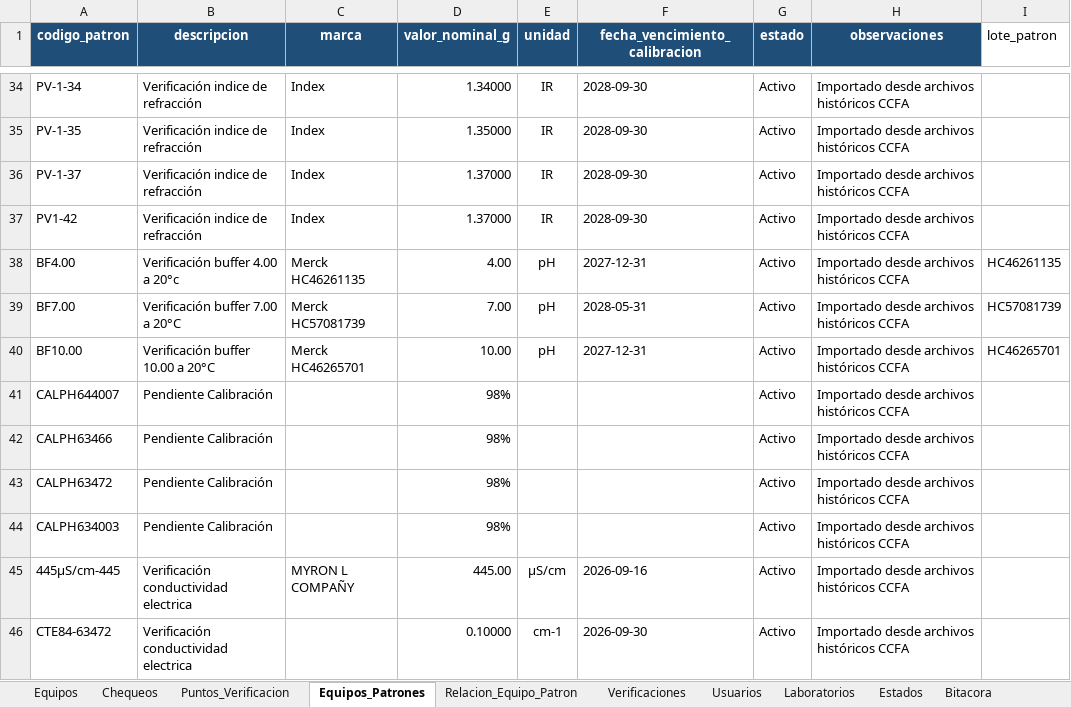
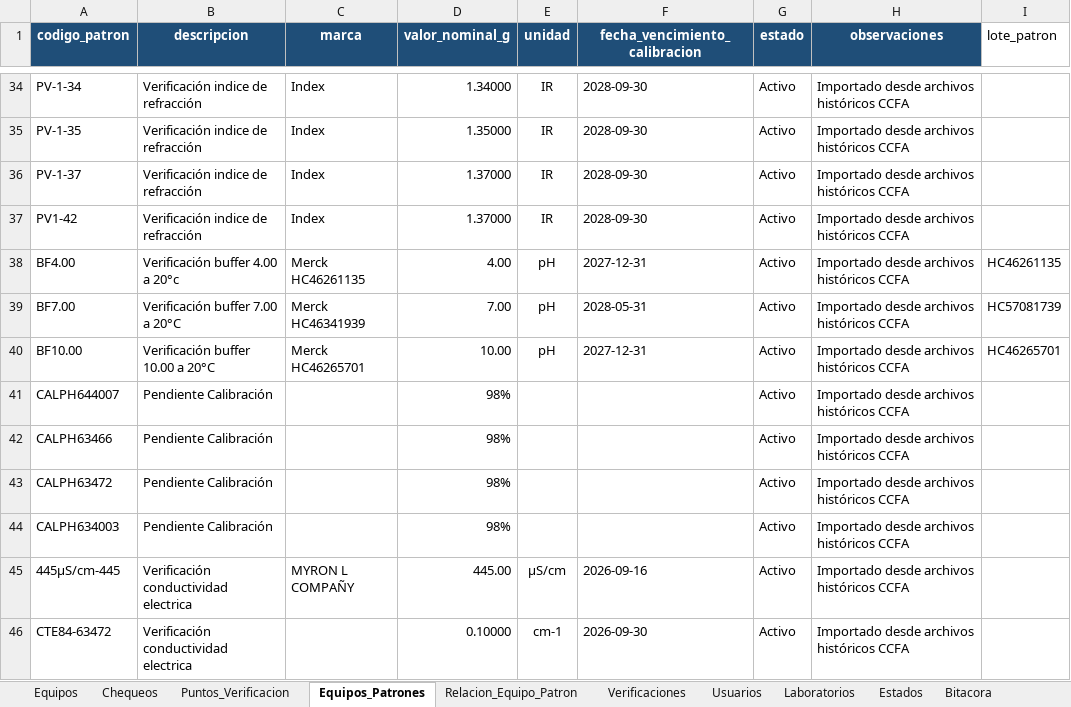
Before and after one commit to dfreyes0210/PROVICHECK-Enterprise, an Excel workbook: data/PROVICHECK_Base_Datos.xlsx, sheet Equipos_Patrones, drawn as a sheet; only a part is shown, gaps mark what is left out; values as stored, in another font and other column widths than the file's, no borders; table styles not drawn; the diff names each change by its address in the sheet, - before the commit and + after, or states it on an @@ line.

Commit message:
Update PROVICHECK_Base_Datos.xlsx

```diff
--- a/data/PROVICHECK_Base_Datos.xlsx (sheet Equipos_Patrones)
+++ b/data/PROVICHECK_Base_Datos.xlsx (sheet Equipos_Patrones)
-C39 (marca): Merck HC57081739
+C39 (marca): Merck HC46341939
```
